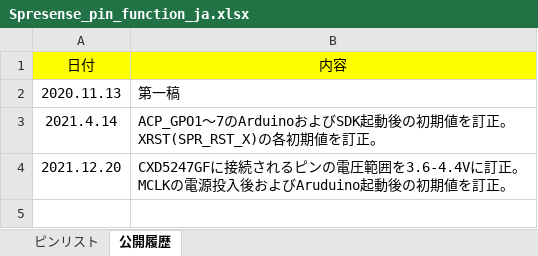
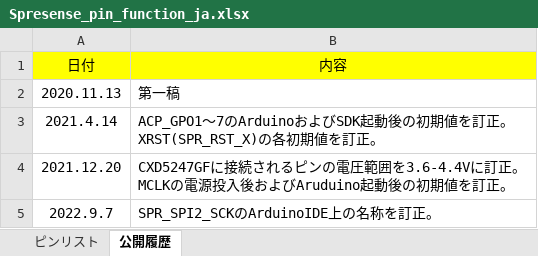
Before and after one commit to sonydevworld/spresense-hw-design-files, an Excel workbook: Pin/Spresense_pin_function_ja.xlsx, sheet 公開履歴, drawn as a sheet; values as stored, in another font and other column widths than the file's, no borders; the diff names each change by its address in the sheet, - before the commit and + after, or states it on an @@ line.

```diff
--- a/Pin/Spresense_pin_function_ja.xlsx (sheet 公開履歴)
+++ b/Pin/Spresense_pin_function_ja.xlsx (sheet 公開履歴)
+row 5: 2022.9.7 | SPR_SPI2_SCKのArduinoIDE上の名称を訂正。
```
Also changed, not shown: sheet ピンリスト, Pin/Spresense_pin_function_en.xlsx, 2 other files.
